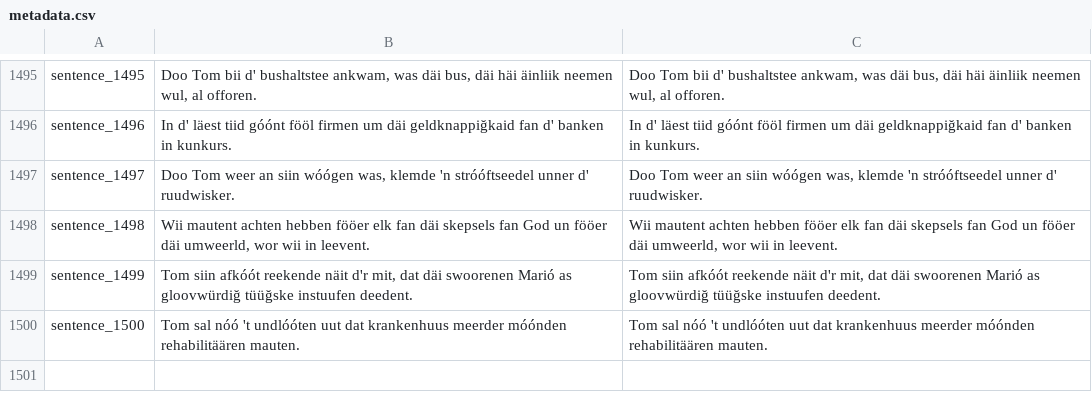
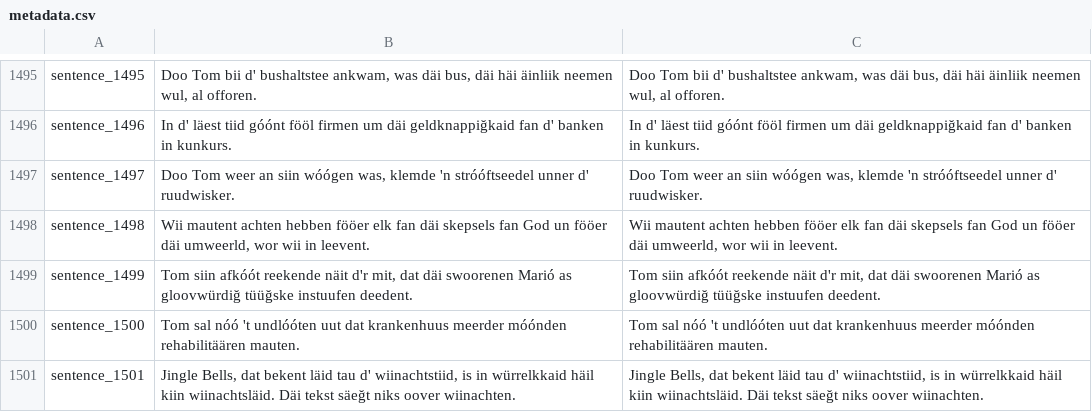
Before and after one commit to VanModers/oostfraeisk_text_to_speech, a CSV file: data/oostfraeisk/metadata.csv, drawn as a sheet; only a part is shown, gaps mark what is left out.

```diff
--- a/data/oostfraeisk/metadata.csv
+++ b/data/oostfraeisk/metadata.csv
@@ -1500 +1500,2 @@ sentence_1499|Tom siin afkóót reekende näit d'r mit, dat däi swoorenen Mari
 sentence_1500|Tom sal nóó 't undlóóten uut dat krankenhuus meerder móónden rehabilitäären mauten.|Tom sal nóó 't undlóóten uut dat krankenhuus meerder móónden rehabilitäären mauten.
+sentence_1501|"Jingle Bells", dat bekent läid tau d' wiinachtstiid, is in würrelkkaid häil kiin wiinachtsläid. Däi tekst säeğt niks oover wiinachten.|"Jingle Bells", dat bekent läid tau d' wiinachtstiid, is in würrelkkaid häil kiin wiinachtsläid. Däi tekst säeğt niks oover wiinachten.
```
Also changed, not shown: data/oostfraeisk/metadata_multispeaker.csv, 4 other files.
